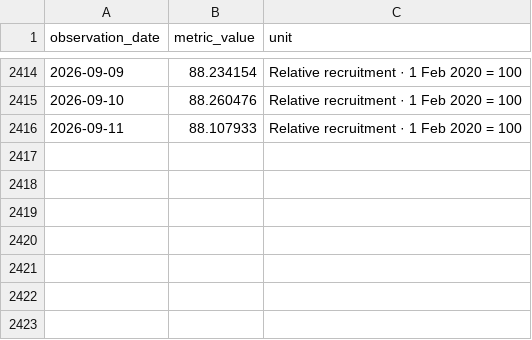
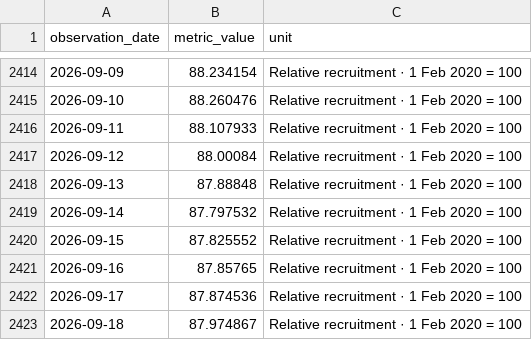
Before and after one commit to stopthatgoblin/salmon-of-data, a CSV file: public/data/ai/recruitment.csv, drawn as a sheet; only a part is shown, gaps mark what is left out; the diff names each change by its address in the sheet, - before the commit and + after, or states it on an @@ line.

Commit message:
Refresh tracker data and calendar for 29 September

```diff
--- a/public/data/ai/recruitment.csv
+++ b/public/data/ai/recruitment.csv
+row 2417: 2026-09-12 | 88.00084 | Relative recruitment · 1 Feb 2020 = 100
+row 2418: 2026-09-13 | 87.88848 | Relative recruitment · 1 Feb 2020 = 100
+row 2419: 2026-09-14 | 87.797532 | Relative recruitment · 1 Feb 2020 = 100
+row 2420: 2026-09-15 | 87.825552 | Relative recruitment · 1 Feb 2020 = 100
+row 2421: 2026-09-16 | 87.85765 | Relative recruitment · 1 Feb 2020 = 100
+row 2422: 2026-09-17 | 87.874536 | Relative recruitment · 1 Feb 2020 = 100
+row 2423: 2026-09-18 | 87.974867 | Relative recruitment · 1 Feb 2020 = 100
```
Also changed, not shown: public/data/ai/hiring.csv, public/data/ai/recruitment-excel-inputs.csv, 9 other files.
